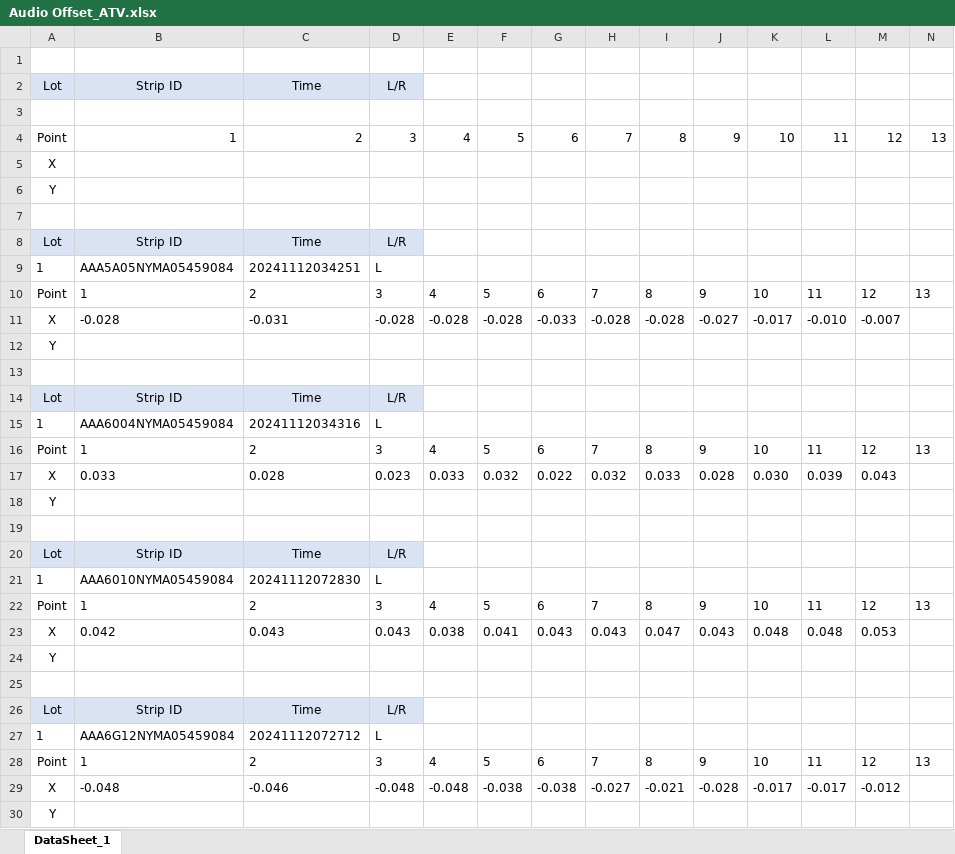
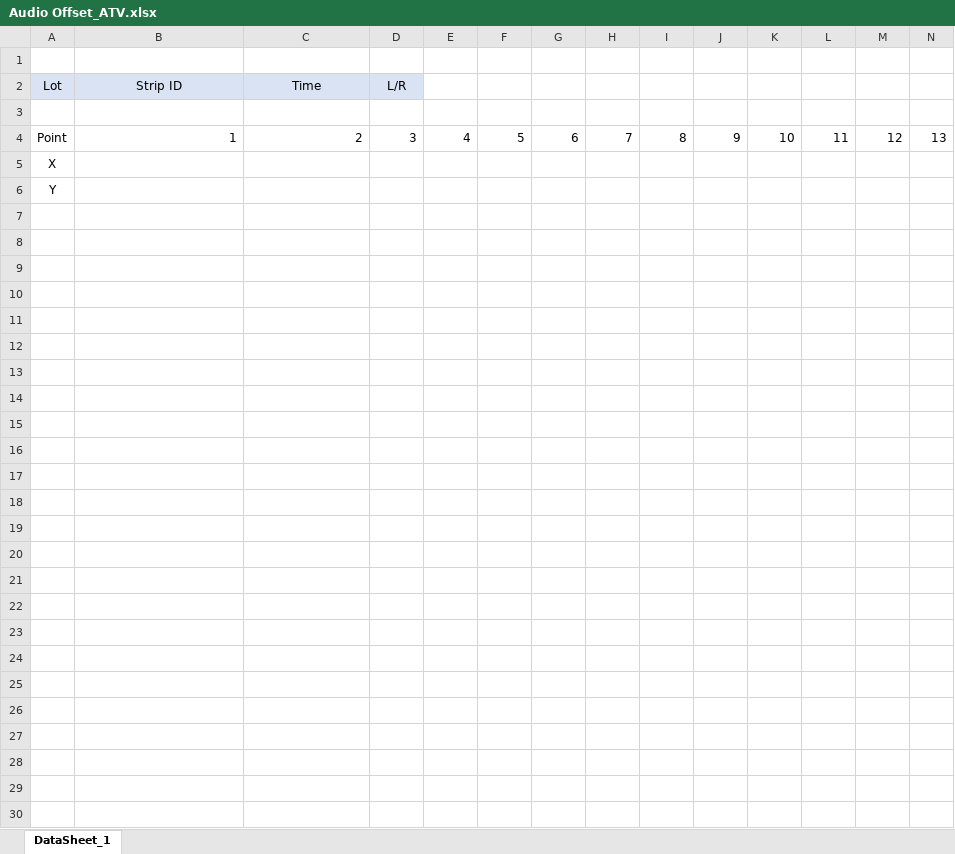
Before and after one commit to wamaParkkk/MoldOffsetRecord_ATV, an Excel workbook: MoldOffsetRecord_ATV/MES/Audio Offset_ATV.xlsx, sheet DataSheet_1, drawn as a sheet; only a part is shown; values as stored, in another font and other column widths than the file's, no borders; rows hold the shown columns only; the diff names each change by its address in the sheet, - before the commit and + after, or states it on an @@ line.

```diff
--- a/MoldOffsetRecord_ATV/MES/Audio Offset_ATV.xlsx (sheet DataSheet_1)
+++ b/MoldOffsetRecord_ATV/MES/Audio Offset_ATV.xlsx (sheet DataSheet_1)
-row 7: (empty)
-row 8: Lot | Strip ID | Time | L/R
-row 9: 1 | AAA5A05NYMA05459084 | 20241112034251 | L
-row 10: Point | 1 | 2 | 3 | 4 | 5 | 6 | 7 | 8 | 9 | 10 | 11 | 12 | 13
-row 11: X | -0.028 | -0.031 | -0.028 | -0.028 | -0.028 | -0.033 | -0.028 | -0.028 | -0.027 | -0.017 | -0.010 | -0.007
-row 12: Y
-row 13: (empty)
-row 14: Lot | Strip ID | Time | L/R
-row 15: 1 | AAA6004NYMA05459084 | 20241112034316 | L
-row 16: Point | 1 | 2 | 3 | 4 | 5 | 6 | 7 | 8 | 9 | 10 | 11 | 12 | 13
-row 17: X | 0.033 | 0.028 | 0.023 | 0.033 | 0.032 | 0.022 | 0.032 | 0.033 | 0.028 | 0.030 | 0.039 | 0.043
-row 18: Y
-row 19: (empty)
-row 20: Lot | Strip ID | Time | L/R
-row 21: 1 | AAA6010NYMA05459084 | 20241112072830 | L
-row 22: Point | 1 | 2 | 3 | 4 | 5 | 6 | 7 | 8 | 9 | 10 | 11 | 12 | 13
-row 23: X | 0.042 | 0.043 | 0.043 | 0.038 | 0.041 | 0.043 | 0.043 | 0.047 | 0.043 | 0.048 | 0.048 | 0.053
-row 24: Y
-row 25: (empty)
-row 26: Lot | Strip ID | Time | L/R
-row 27: 1 | AAA6G12NYMA05459084 | 20241112072712 | L
-row 28: Point | 1 | 2 | 3 | 4 | 5 | 6 | 7 | 8 | 9 | 10 | 11 | 12 | 13
-row 29: X | -0.048 | -0.046 | -0.048 | -0.048 | -0.038 | -0.038 | -0.027 | -0.021 | -0.028 | -0.017 | -0.017 | -0.012
-row 30: Y
```
Also changed, not shown: 8 other files.
